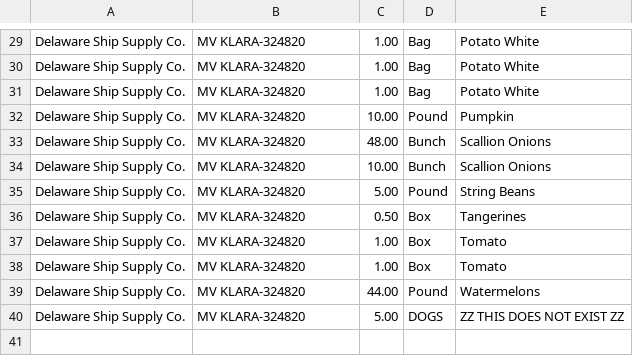
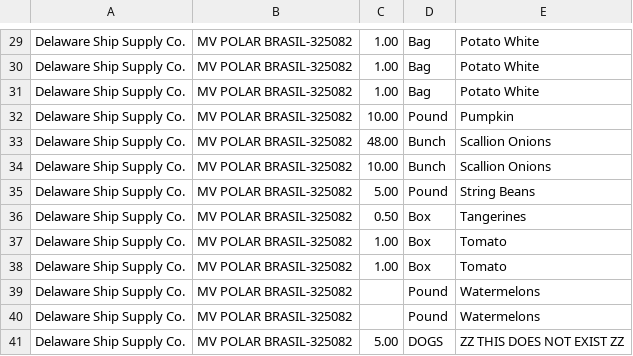
Before and after one commit to jiovinejr/Delaware-Ship, a CSV file: stickers.csv, drawn as a sheet; only a part is shown, gaps mark what is left out; addresses are those after the commit; the diff covers the shown part only; the diff names each change by its address in the sheet, - before the commit and + after, or states it on an @@ line.

Commit message:
Ship name now being read from excel

```diff
--- a/stickers.csv
+++ b/stickers.csv
-B29:B39: MV KLARA-324820
+B29:B39: MV POLAR BRASIL-325082
-C39: 44.00
+C39: (empty)
+row 40: Delaware Ship Supply Co. | MV POLAR BRASIL-325082 |  | Pound | Watermelons
-B41: MV KLARA-324820
+B41: MV POLAR BRASIL-325082
```
Also changed, not shown: 1 added row, 1 removed row and 28 edited cells elsewhere in this file, 10 other files.
